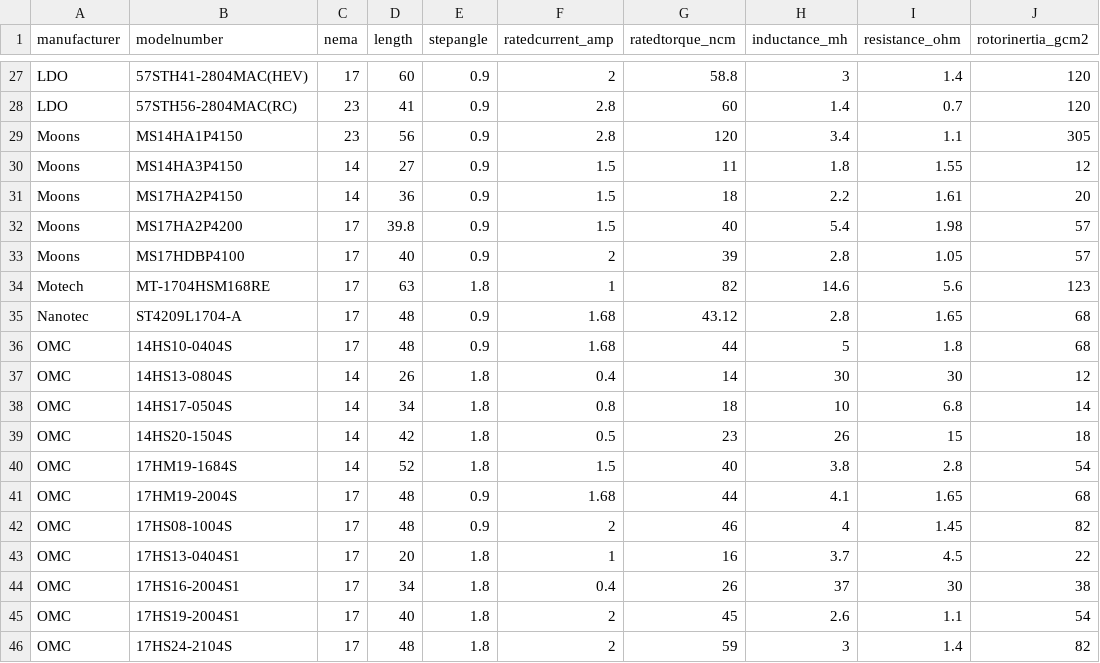
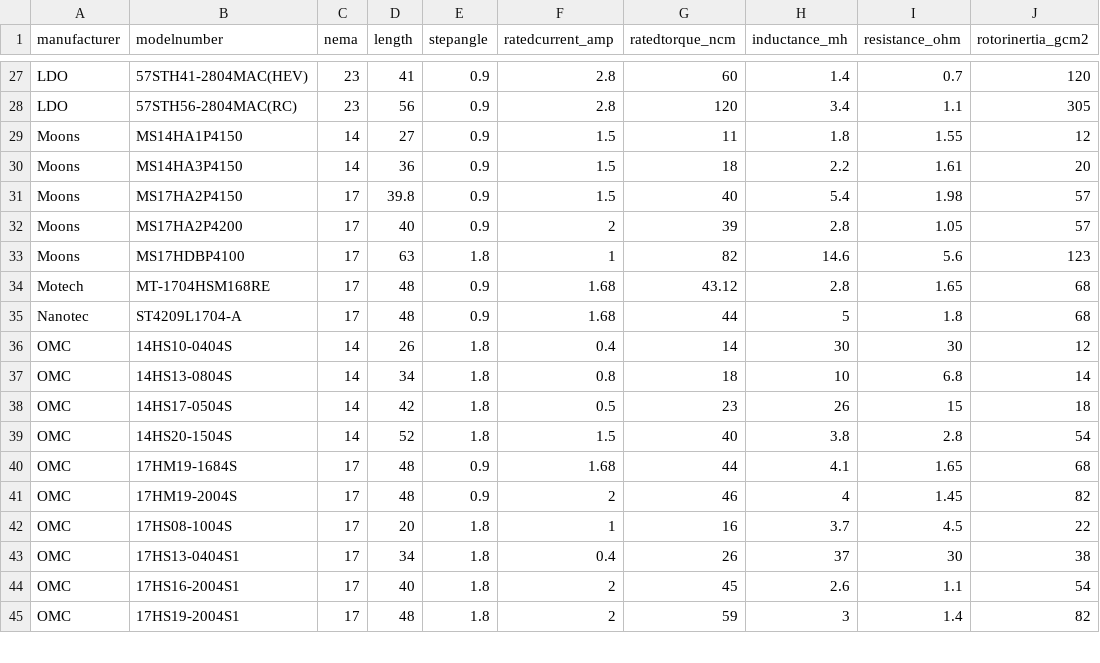
Before and after one commit to eddietheengineer/stepper-calculator, a CSV file: motordatabase.csv, drawn as a sheet; only a part is shown, gaps mark what is left out; removed rows and columns are numbered as before the commit, all else as after; the diff covers the shown part only; the diff names each change by its address in the sheet, - before the commit and + after, or states it on an @@ line.

```diff
--- a/motordatabase.csv
+++ b/motordatabase.csv
-C27 (nema): 17
+C27 (nema): 23
-D27 (length): 60
+D27 (length): 41
-F27 (ratedcurrent_amp): 2
+F27 (ratedcurrent_amp): 2.8
-G27 (ratedtorque_ncm): 58.8
+G27 (ratedtorque_ncm): 60
-H27 (inductance_mh): 3
+H27 (inductance_mh): 1.4
-I27 (resistance_ohm): 1.4
+I27 (resistance_ohm): 0.7
-D28 (length): 41
+D28 (length): 56
-G28 (ratedtorque_ncm): 60
+G28 (ratedtorque_ncm): 120
-H28 (inductance_mh): 1.4
+H28 (inductance_mh): 3.4
-I28 (resistance_ohm): 0.7
+I28 (resistance_ohm): 1.1
-J28 (rotorinertia_gcm2): 120
+J28 (rotorinertia_gcm2): 305
-row 29: Moons | MS14HA1P4150 | 23 | 56 | 0.9 | 2.8 | 120 | 3.4 | 1.1 | 305
-B29 (modelnumber): MS14HA3P4150
+B29 (modelnumber): MS14HA1P4150
-B30 (modelnumber): MS17HA2P4150
+B30 (modelnumber): MS14HA3P4150
-B31 (modelnumber): MS17HA2P4200
+B31 (modelnumber): MS17HA2P4150
-B32 (modelnumber): MS17HDBP4100
+B32 (modelnumber): MS17HA2P4200
-A33 (manufacturer): Motech
+A33 (manufacturer): Moons
-B33 (modelnumber): MT-1704HSM168RE
+B33 (modelnumber): MS17HDBP4100
-A34 (manufacturer): Nanotec
+A34 (manufacturer): Motech
-B34 (modelnumber): ST4209L1704-A
+B34 (modelnumber): MT-1704HSM168RE
-A35 (manufacturer): OMC
+A35 (manufacturer): Nanotec
-B35 (modelnumber): 14HS10-0404S
+B35 (modelnumber): ST4209L1704-A
-B36 (modelnumber): 14HS13-0804S
+B36 (modelnumber): 14HS10-0404S
-B37 (modelnumber): 14HS17-0504S
+B37 (modelnumber): 14HS13-0804S
-B38 (modelnumber): 14HS20-1504S
+B38 (modelnumber): 14HS17-0504S
-B39 (modelnumber): 17HM19-1684S
+B39 (modelnumber): 14HS20-1504S
-B40 (modelnumber): 17HM19-2004S
+B40 (modelnumber): 17HM19-1684S
-B41 (modelnumber): 17HS08-1004S
+B41 (modelnumber): 17HM19-2004S
-B42 (modelnumber): 17HS13-0404S1
+B42 (modelnumber): 17HS08-1004S
-B43 (modelnumber): 17HS16-2004S1
+B43 (modelnumber): 17HS13-0404S1
-B44 (modelnumber): 17HS19-2004S1
+B44 (modelnumber): 17HS16-2004S1
-B45 (modelnumber): 17HS24-2104S
+B45 (modelnumber): 17HS19-2004S1
```
Also changed, not shown: 1 added row, 1 removed row and 57 edited cells elsewhere in this file, 1 other file.
